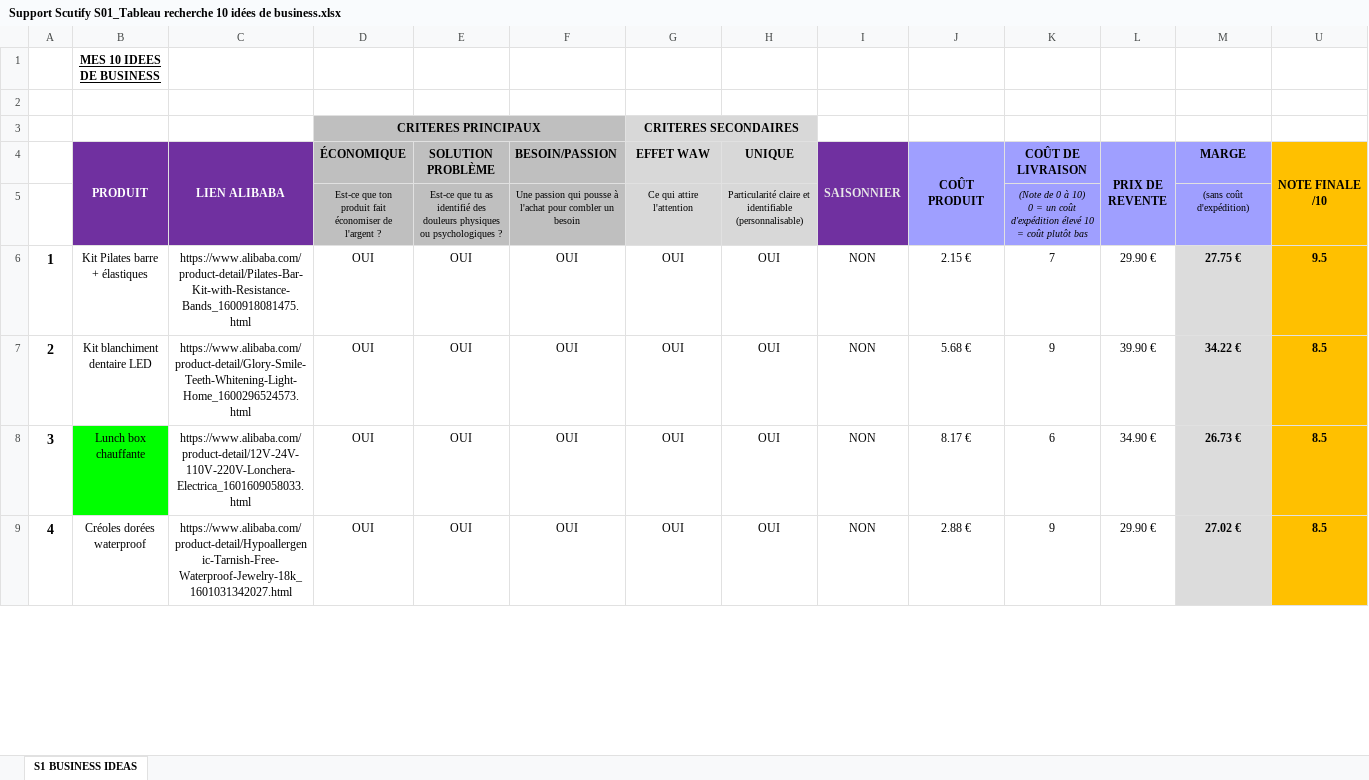
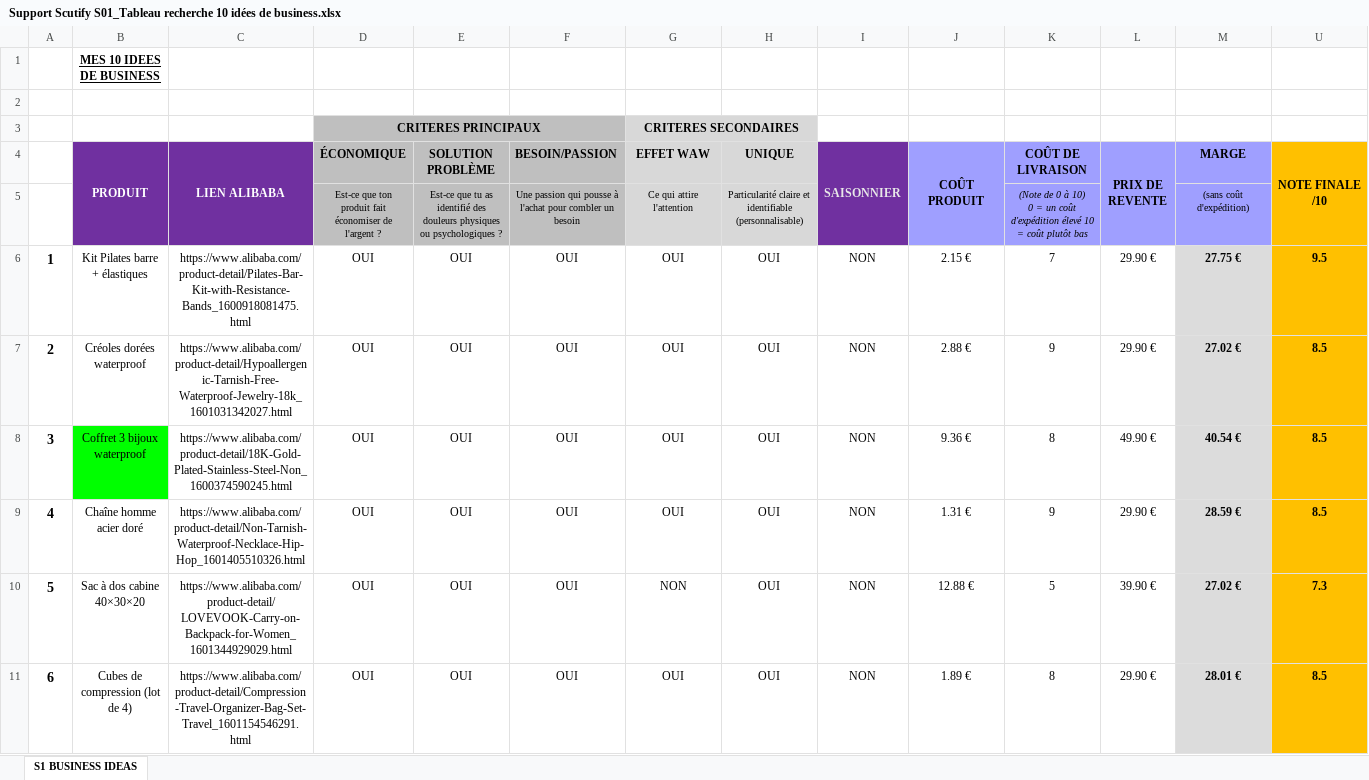
Before and after one commit to jgnrpgn9hd-cmd/Jimy, an Excel workbook: scutify/Support Scutify S01_Tableau recherche 10 idées de business.xlsx, sheet S1 BUSINESS IDEAS, drawn as a sheet; only a part is shown; values as stored, in another font and other column widths than the file's, no borders; charts and pictures not drawn; removed rows and columns are numbered as before the commit, all else as after; the diff covers the shown part only; the diff names each change by its address in the sheet, - before the commit and + after, or states it on an @@ line.

```diff
--- a/scutify/Support Scutify S01_Tableau recherche 10 idées de business.xlsx (sheet S1 BUSINESS IDEAS)
+++ b/scutify/Support Scutify S01_Tableau recherche 10 idées de business.xlsx (sheet S1 BUSINESS IDEAS)
-row 7: 2 | Kit blanchiment dentaire LED | https://www.alibaba.com/product-detail/Glory-Smile-Teeth-Whitening-Light-Home_1600296524573.html | OUI | OUI | OUI | OUI | OUI | NON | 5.68 € | 9 | 39.90 € | 34.22 € | 8.5
-row 8: 3 | Lunch box chauffante | https://www.alibaba.com/product-detail/12V-24V-110V-220V-Lonchera-Electrica_1601609058033.html | OUI | OUI | OUI | OUI | OUI | NON | 8.17 € | 6 | 34.90 € | 26.73 € | 8.5
-A7: 4
+A7: 2
+row 8: 3 | Coffret 3 bijoux waterproof | https://www.alibaba.com/product-detail/18K-Gold-Plated-Stainless-Steel-Non_1600374590245.html | OUI | OUI | OUI | OUI | OUI | NON | 9.36 € | 8 | 49.90 € | 40.54 € | 8.5
+row 9: 4 | Chaîne homme acier doré | https://www.alibaba.com/product-detail/Non-Tarnish-Waterproof-Necklace-Hip-Hop_1601405510326.html | OUI | OUI | OUI | OUI | OUI | NON | 1.31 € | 9 | 29.90 € | 28.59 € | 8.5
+row 10: 5 | Sac à dos cabine 40×30×20 | https://www.alibaba.com/product-detail/LOVEVOOK-Carry-on-Backpack-for-Women_1601344929029.html | OUI | OUI | OUI | NON | OUI | NON | 12.88 € | 5 | 39.90 € | 27.02 € | 7.3
+row 11: 6 | Cubes de compression (lot de 4) | https://www.alibaba.com/product-detail/Compression-Travel-Organizer-Bag-Set-Travel_1601154546291.html | OUI | OUI | OUI | OUI | OUI | NON | 1.89 € | 8 | 29.90 € | 28.01 € | 8.5
```
Also changed, not shown: 1 added row, 3 removed rows and 12 edited cells elsewhere in this sheet, formulas that keep their value, hidden cells, scutify/Support Scutify S01 - version avec analyses.xlsx, 32 other files.
